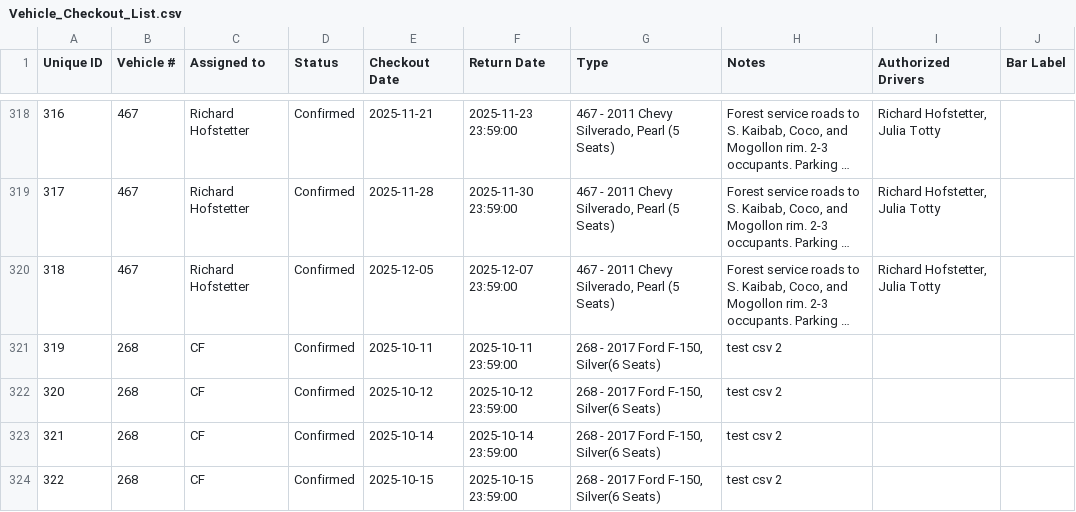
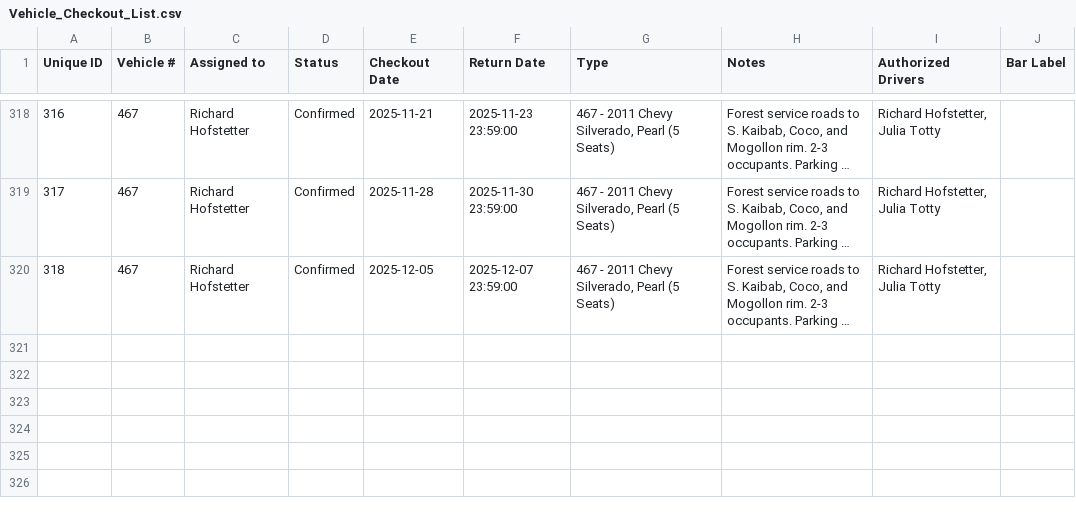
Before and after one commit to forestryvehicleadmin/Vehicle_Gantt, a CSV file: Vehicle_Checkout_List.csv, drawn as a sheet; only a part is shown, gaps mark what is left out; long unchanged cells end in …; the diff names each change by its address in the sheet, - before the commit and + after, or states it on an @@ line.

Commit message:
Data update from Streamlit app by user at 2025-10-14 16:06:36

```diff
--- a/Vehicle_Checkout_List.csv
+++ b/Vehicle_Checkout_List.csv
-row 321: 319 | 268 | CF | Confirmed | 2025-10-11 | 2025-10-11 23:59:00 | 268 - 2017 Ford F-150, Silver(6 Seats) | test csv 2
-row 322: 320 | 268 | CF | Confirmed | 2025-10-12 | 2025-10-12 23:59:00 | 268 - 2017 Ford F-150, Silver(6 Seats) | test csv 2
-row 323: 321 | 268 | CF | Confirmed | 2025-10-14 | 2025-10-14 23:59:00 | 268 - 2017 Ford F-150, Silver(6 Seats) | test csv 2
-row 324: 322 | 268 | CF | Confirmed | 2025-10-15 | 2025-10-15 23:59:00 | 268 - 2017 Ford F-150, Silver(6 Seats) | test csv 2
```
